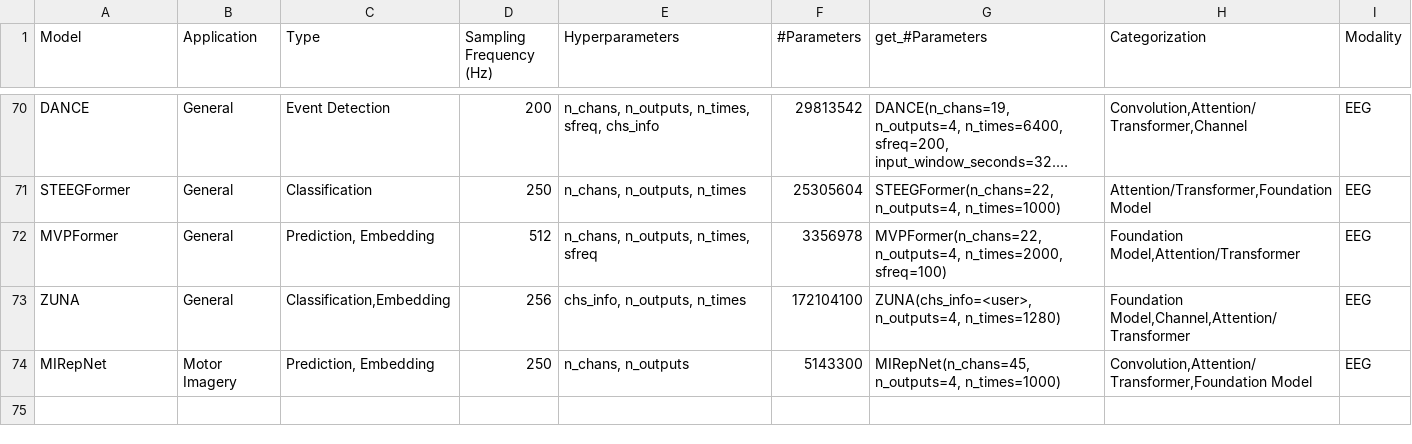
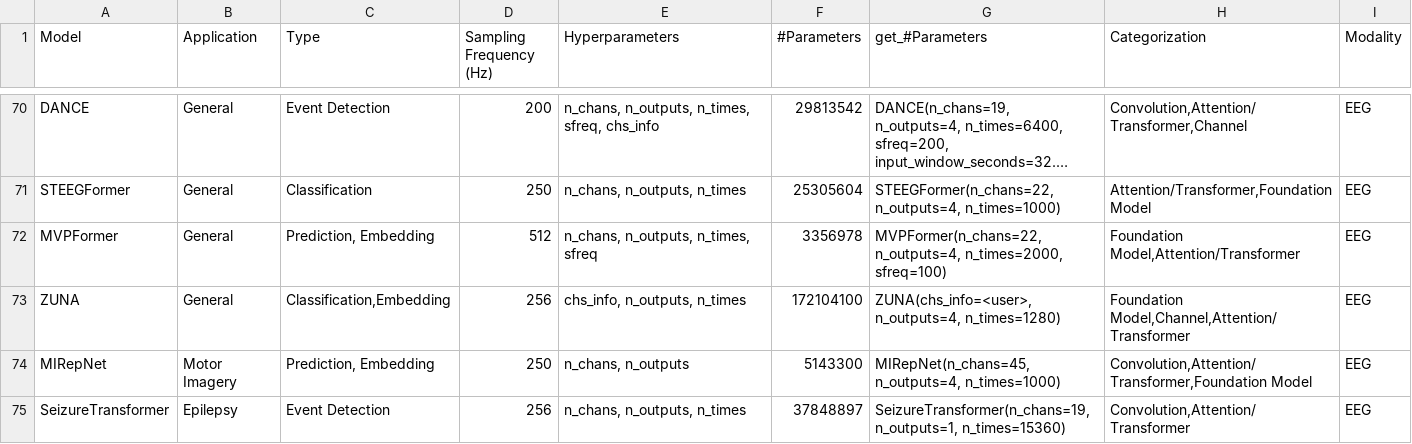
Before and after one commit to braindecode/braindecode, a CSV file: braindecode/models/summary.csv, drawn as a sheet; only a part is shown, gaps mark what is left out; long unchanged cells end in ….

Commit message:
Add SeizureTransformer, the 2025 SzCORE seizure detection winner
SeizureTransformer (Wu, Zhao and Yener, 2025) labels every sample of an
EEG window with a U-shaped network: a convolutional encoder, residual
convolution blocks, a Transformer encoder and a convolutional decoder
with skip connections. It won the 2025 SzCORE seizure detection
challenge.

The braindecode class is written from the paper and returns per-sample
logits of shape (batch, n_outputs, n_times). The authors' released
checkpoint converts to it: all 216 tensors the network uses load
strictly, and the outputs match the reference code to 1e-14 in float64.

Closes #1199

```diff
--- a/braindecode/models/summary.csv
+++ b/braindecode/models/summary.csv
@@ -74 +74,2 @@ ZUNA,General,"Classification,Embedding",256,"chs_info, n_outputs, n_times",17210
 MIRepNet,Motor Imagery,"Prediction, Embedding",250,"n_chans, n_outputs",5143300,"MIRepNet(n_chans=45, n_outputs=4, n_times=1000)","Convolution,Attention/Transformer,Foundation Model",EEG
+SeizureTransformer,Epilepsy,Event Detection,256,"n_chans, n_outputs, n_times",37848897,"SeizureTransformer(n_chans=19, n_outputs=1, n_times=15360)","Convolution,Attention/Transformer",EEG
```
Also changed, not shown: 8 other files.
